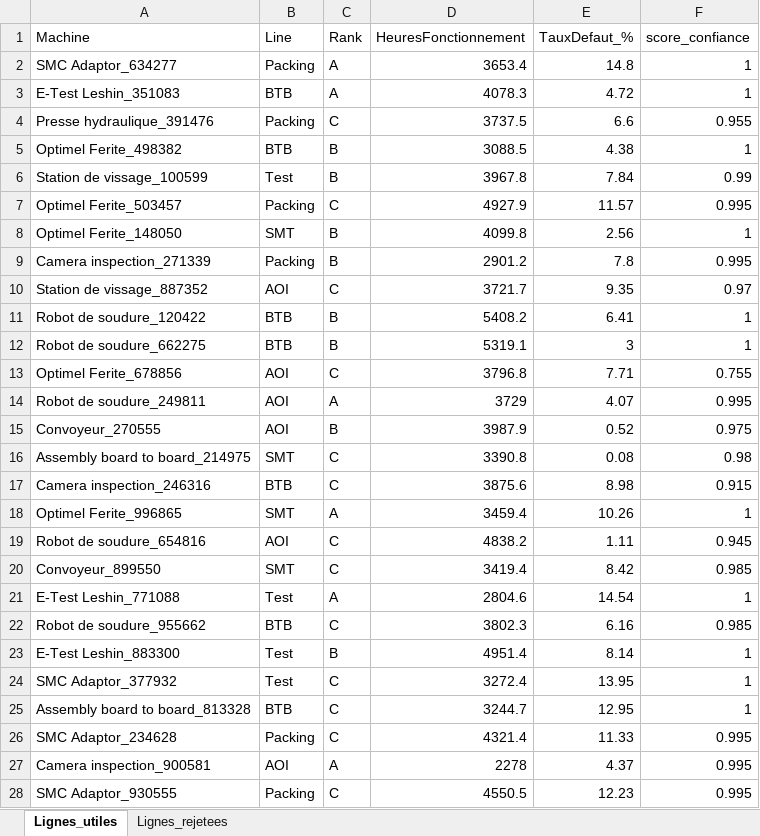
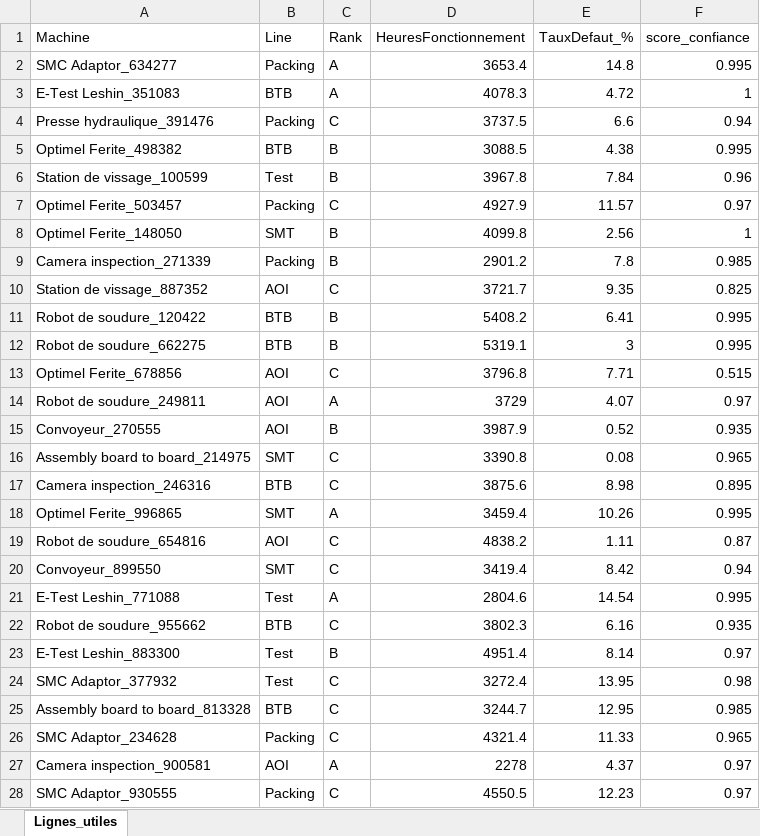
Before and after one commit to oussamasudo/teconnectivity-, an Excel workbook: projetPFA/outputs/test_Machines_Test.xlsx, sheet Lignes_utiles, drawn as a sheet; only a part is shown; values as stored, in another font and other column widths than the file's, no borders; the diff covers the shown part only; the diff names each change by its address in the sheet, - before the commit and + after, or states it on an @@ line.

```diff
--- a/projetPFA/outputs/test_Machines_Test.xlsx (sheet Lignes_utiles)
+++ b/projetPFA/outputs/test_Machines_Test.xlsx (sheet Lignes_utiles)
-sheet tab: Lignes_rejetees
-F2 (score_confiance): 1
+F2 (score_confiance): 0.995
-F4 (score_confiance): 0.955
+F4 (score_confiance): 0.94
-F5 (score_confiance): 1
+F5 (score_confiance): 0.995
-F6 (score_confiance): 0.99
+F6 (score_confiance): 0.96
-F7 (score_confiance): 0.995
+F7 (score_confiance): 0.97
-F9 (score_confiance): 0.995
+F9 (score_confiance): 0.985
-F10 (score_confiance): 0.97
+F10 (score_confiance): 0.825
-F11:F12 (score_confiance): 1
+F11:F12 (score_confiance): 0.995
-F13 (score_confiance): 0.755
+F13 (score_confiance): 0.515
-F14 (score_confiance): 0.995
+F14 (score_confiance): 0.97
-F15 (score_confiance): 0.975
+F15 (score_confiance): 0.935
-F16 (score_confiance): 0.98
+F16 (score_confiance): 0.965
-F17 (score_confiance): 0.915
+F17 (score_confiance): 0.895
-F18 (score_confiance): 1
+F18 (score_confiance): 0.995
-F19 (score_confiance): 0.945
+F19 (score_confiance): 0.87
-F20 (score_confiance): 0.985
+F20 (score_confiance): 0.94
-F21 (score_confiance): 1
+F21 (score_confiance): 0.995
-F22 (score_confiance): 0.985
+F22 (score_confiance): 0.935
-F23 (score_confiance): 1
+F23 (score_confiance): 0.97
-F24 (score_confiance): 1
+F24 (score_confiance): 0.98
-F25 (score_confiance): 1
+F25 (score_confiance): 0.985
-F26 (score_confiance): 0.995
+F26 (score_confiance): 0.965
-F27:F28 (score_confiance): 0.995
+F27:F28 (score_confiance): 0.97
```
Also changed, not shown: 19 edited cells elsewhere in this sheet, projetPFA/outputs/test_Machines_Test_NonOrganise.xlsx, projetPFA/outputs/test_Machines_Test_Realiste.xlsx, 4 other files.
